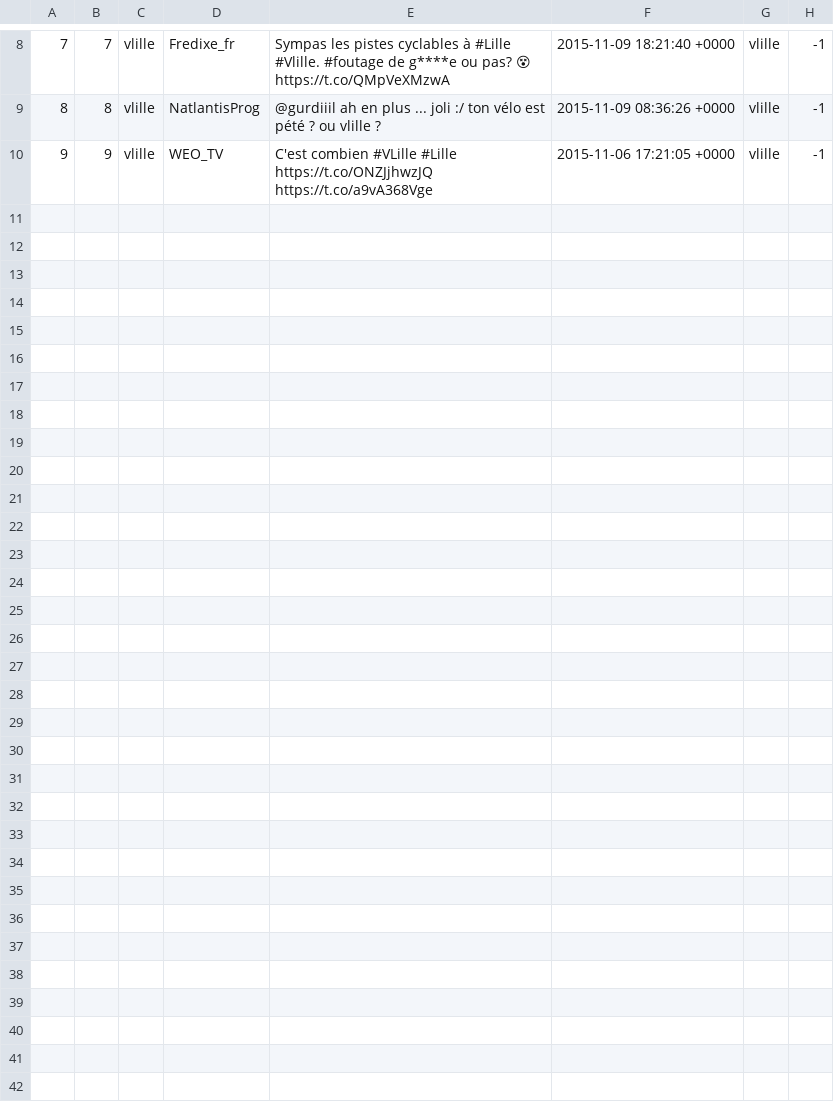
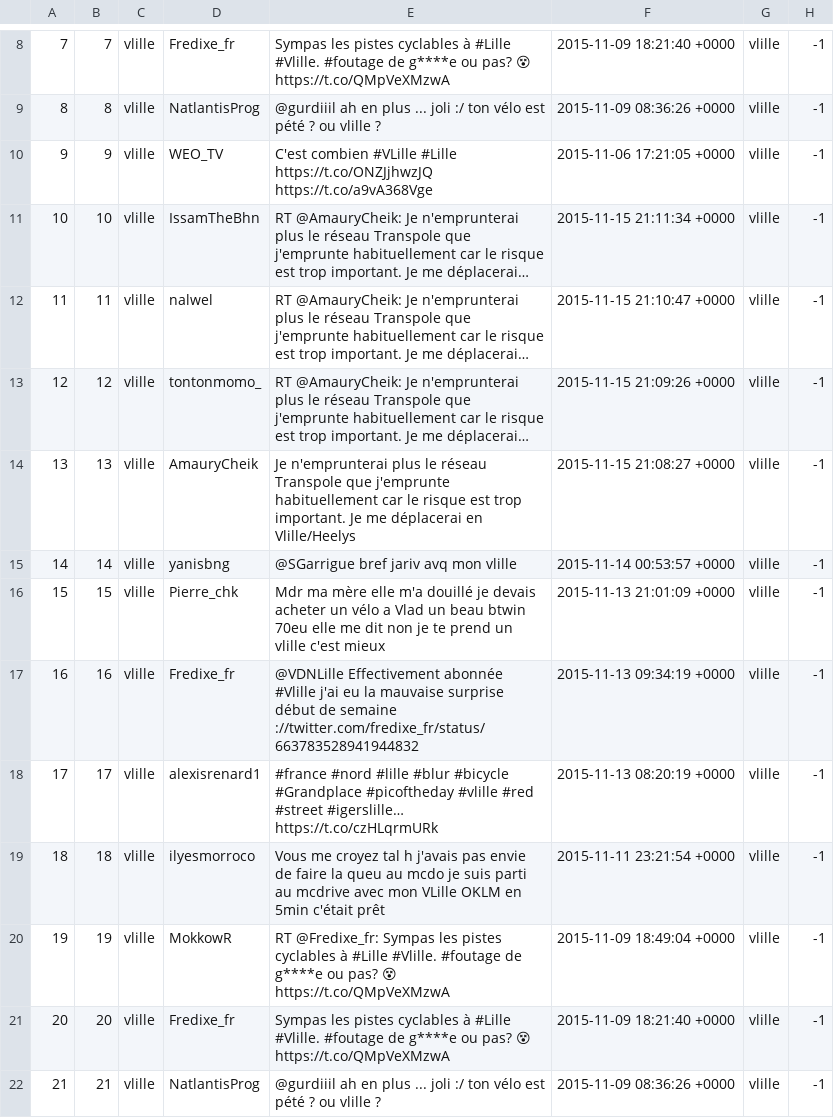
Before and after one commit to Tydax/tweelings, a CSV file: data/db_raw.csv, drawn as a sheet; only a part is shown, gaps mark what is left out; the diff names each change by its address in the sheet, - before the commit and + after, or states it on an @@ line.

```diff
--- a/data/db_raw.csv
+++ b/data/db_raw.csv
+row 11: 10 | 10 | vlille | IssamTheBhn | RT @AmauryCheik: Je n'emprunterai plus le réseau Transpole que j'emprunte habituellement car le risque est trop important. Je me déplacerai… | 2015-11-15 21:11:34 +0000 | vlille | -1
+row 12: 11 | 11 | vlille | nalwel | RT @AmauryCheik: Je n'emprunterai plus le réseau Transpole que j'emprunte habituellement car le risque est trop important. Je me déplacerai… | 2015-11-15 21:10:47 +0000 | vlille | -1
+row 13: 12 | 12 | vlille | tontonmomo_ | RT @AmauryCheik: Je n'emprunterai plus le réseau Transpole que j'emprunte habituellement car le risque est trop important. Je me déplacerai… | 2015-11-15 21:09:26 +0000 | vlille | -1
+row 14: 13 | 13 | vlille | AmauryCheik | Je n'emprunterai plus le réseau Transpole que j'emprunte habituellement car le risque est trop important. Je me déplacerai en Vlille/Heelys | 2015-11-15 21:08:27 +0000 | vlille | -1
+row 15: 14 | 14 | vlille | yanisbng | @SGarrigue bref jariv avq mon vlille | 2015-11-14 00:53:57 +0000 | vlille | -1
+row 16: 15 | 15 | vlille | Pierre_chk | Mdr ma mère elle m'a douillé je devais acheter un vélo a Vlad un beau btwin 70eu elle me dit non je te prend un vlille c'est mieux | 2015-11-13 21:01:09 +0000 | vlille | -1
+row 17: 16 | 16 | vlille | Fredixe_fr | @VDNLille Effectivement abonnée #Vlille j'ai eu la mauvaise surprise début de semaine ://twitter.com/fredixe_fr/status/663783528941944832 | 2015-11-13 09:34:19 +0000 | vlille | -1
+row 18: 17 | 17 | vlille | alexisrenard1 | #france #nord #lille #blur #bicycle #Grandplace #picoftheday #vlille #red #street #igerslille… https://t.co/czHLqrmURk | 2015-11-13 08:20:19 +0000 | vlille | -1
+row 19: 18 | 18 | vlille | ilyesmorroco | Vous me croyez tal h j'avais pas envie de faire la queu au mcdo je suis parti au mcdrive avec mon VLille OKLM en 5min c'était prêt | 2015-11-11 23:21:54 +0000 | vlille | -1
+row 20: 19 | 19 | vlille | MokkowR | RT @Fredixe_fr: Sympas les pistes cyclables à #Lille #Vlille. #foutage de g****e ou pas? 😵 https://t.co/QMpVeXMzwA | 2015-11-09 18:49:04 +0000 | vlille | -1
+row 21: 20 | 20 | vlille | Fredixe_fr | Sympas les pistes cyclables à #Lille #Vlille. #foutage de g****e ou pas? 😵 https://t.co/QMpVeXMzwA | 2015-11-09 18:21:40 +0000 | vlille | -1
+row 22: 21 | 21 | vlille | NatlantisProg | @gurdiiil ah en plus ... joli :/ ton vélo est pété ? ou vlille ? | 2015-11-09 08:36:26 +0000 | vlille | -1
```
Also changed, not shown: 11 other files.
